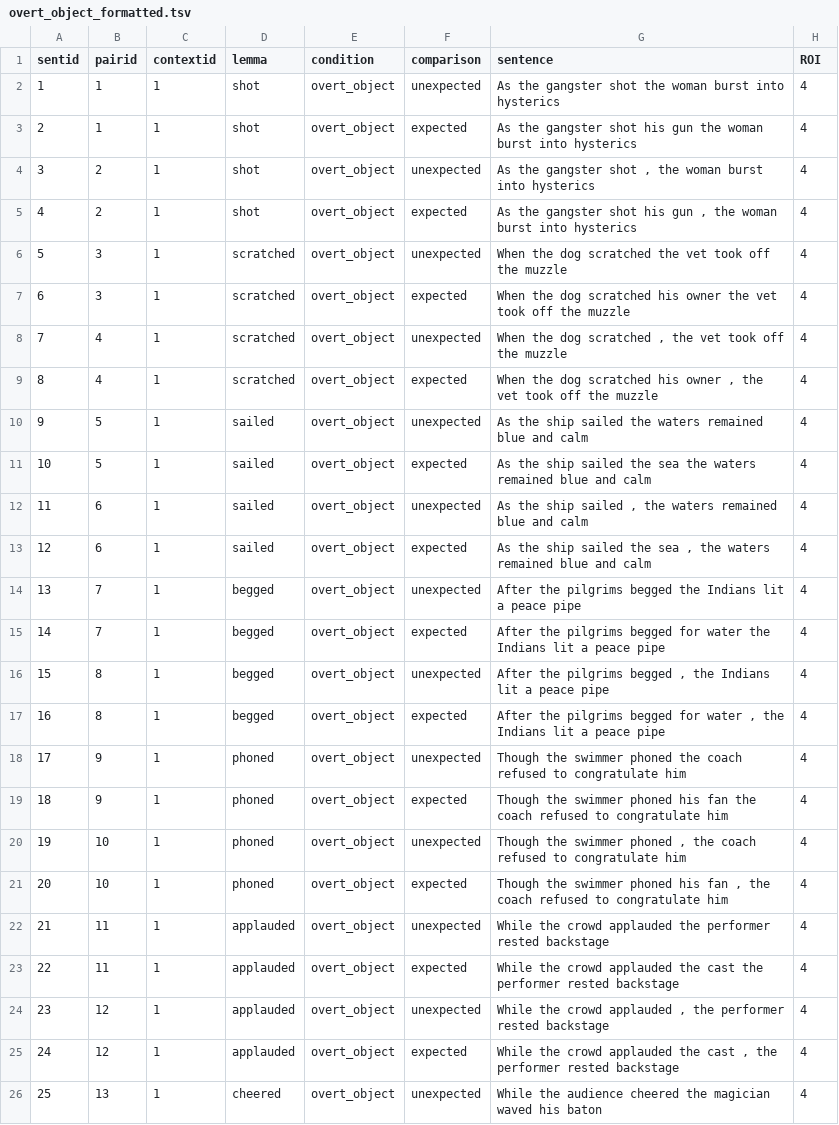
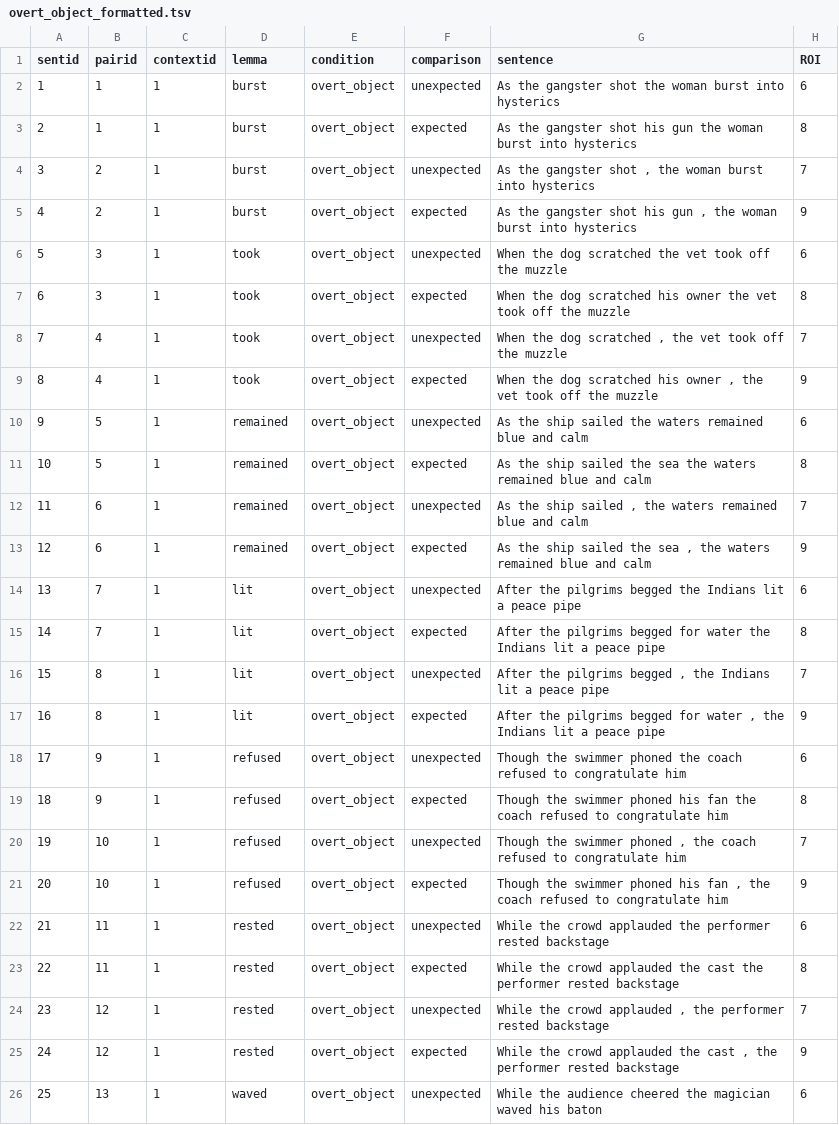
Before and after one commit to anziw/uni-vs-bi, a TSV file: data/overt_object_formatted.tsv, drawn as a sheet; only a part is shown; the diff covers the shown part only.

```diff
--- a/data/overt_object_formatted.tsv
+++ b/data/overt_object_formatted.tsv
@@ -1,26 +1,26 @@
 sentid	pairid	contextid	lemma	condition	comparison	sentence	ROI
-1	1	1	shot	overt_object	unexpected	As the gangster shot the woman burst into hysterics	4
-2	1	1	shot	overt_object	expected	As the gangster shot his gun the woman burst into hysterics	4
-3	2	1	shot	overt_object	unexpected	As the gangster shot , the woman burst into hysterics	4
-4	2	1	shot	overt_object	expected	As the gangster shot his gun , the woman burst into hysterics	4
-5	3	1	scratched	overt_object	unexpected	When the dog scratched the vet took off the muzzle	4
-6	3	1	scratched	overt_object	expected	When the dog scratched his owner the vet took off the muzzle	4
-7	4	1	scratched	overt_object	unexpected	When the dog scratched , the vet took off the muzzle	4
-8	4	1	scratched	overt_object	expected	When the dog scratched his owner , the vet took off the muzzle	4
-9	5	1	sailed	overt_object	unexpected	As the ship sailed the waters remained blue and calm	4
-10	5	1	sailed	overt_object	expected	As the ship sailed the sea the waters remained blue and calm	4
-11	6	1	sailed	overt_object	unexpected	As the ship sailed , the waters remained blue and calm	4
-12	6	1	sailed	overt_object	expected	As the ship sailed the sea , the waters remained blue and calm	4
-13	7	1	begged	overt_object	unexpected	After the pilgrims begged the Indians lit a peace pipe	4
-14	7	1	begged	overt_object	expected	After the pilgrims begged for water the Indians lit a peace pipe	4
-15	8	1	begged	overt_object	unexpected	After the pilgrims begged , the Indians lit a peace pipe	4
-16	8	1	begged	overt_object	expected	After the pilgrims begged for water , the Indians lit a peace pipe	4
-17	9	1	phoned	overt_object	unexpected	Though the swimmer phoned the coach refused to congratulate him	4
-18	9	1	phoned	overt_object	expected	Though the swimmer phoned his fan the coach refused to congratulate him	4
-19	10	1	phoned	overt_object	unexpected	Though the swimmer phoned , the coach refused to congratulate him	4
-20	10	1	phoned	overt_object	expected	Though the swimmer phoned his fan , the coach refused to congratulate him	4
-21	11	1	applauded	overt_object	unexpected	While the crowd applauded the performer rested backstage	4
-22	11	1	applauded	overt_object	expected	While the crowd applauded the cast the performer rested backstage	4
-23	12	1	applauded	overt_object	unexpected	While the crowd applauded , the performer rested backstage	4
-24	12	1	applauded	overt_object	expected	While the crowd applauded the cast , the performer rested backstage	4
-25	13	1	cheered	overt_object	unexpected	While the audience cheered the magician waved his baton	4
+1	1	1	burst	overt_object	unexpected	As the gangster shot the woman burst into hysterics	6
+2	1	1	burst	overt_object	expected	As the gangster shot his gun the woman burst into hysterics	8
+3	2	1	burst	overt_object	unexpected	As the gangster shot , the woman burst into hysterics	7
+4	2	1	burst	overt_object	expected	As the gangster shot his gun , the woman burst into hysterics	9
+5	3	1	took	overt_object	unexpected	When the dog scratched the vet took off the muzzle	6
+6	3	1	took	overt_object	expected	When the dog scratched his owner the vet took off the muzzle	8
+7	4	1	took	overt_object	unexpected	When the dog scratched , the vet took off the muzzle	7
+8	4	1	took	overt_object	expected	When the dog scratched his owner , the vet took off the muzzle	9
+9	5	1	remained	overt_object	unexpected	As the ship sailed the waters remained blue and calm	6
+10	5	1	remained	overt_object	expected	As the ship sailed the sea the waters remained blue and calm	8
+11	6	1	remained	overt_object	unexpected	As the ship sailed , the waters remained blue and calm	7
+12	6	1	remained	overt_object	expected	As the ship sailed the sea , the waters remained blue and calm	9
+13	7	1	lit	overt_object	unexpected	After the pilgrims begged the Indians lit a peace pipe	6
+14	7	1	lit	overt_object	expected	After the pilgrims begged for water the Indians lit a peace pipe	8
+15	8	1	lit	overt_object	unexpected	After the pilgrims begged , the Indians lit a peace pipe	7
+16	8	1	lit	overt_object	expected	After the pilgrims begged for water , the Indians lit a peace pipe	9
+17	9	1	refused	overt_object	unexpected	Though the swimmer phoned the coach refused to congratulate him	6
+18	9	1	refused	overt_object	expected	Though the swimmer phoned his fan the coach refused to congratulate him	8
+19	10	1	refused	overt_object	unexpected	Though the swimmer phoned , the coach refused to congratulate him	7
+20	10	1	refused	overt_object	expected	Though the swimmer phoned his fan , the coach refused to congratulate him	9
+21	11	1	rested	overt_object	unexpected	While the crowd applauded the performer rested backstage	6
+22	11	1	rested	overt_object	expected	While the crowd applauded the cast the performer rested backstage	8
+23	12	1	rested	overt_object	unexpected	While the crowd applauded , the performer rested backstage	7
+24	12	1	rested	overt_object	expected	While the crowd applauded the cast , the performer rested backstage	9
+25	13	1	waved	overt_object	unexpected	While the audience cheered the magician waved his baton	6
```
Also changed, not shown: 142 edited cells elsewhere in this file, data/MVRR_formatted.tsv, data/verb_transitivity_formatted.tsv, 3 other files.
